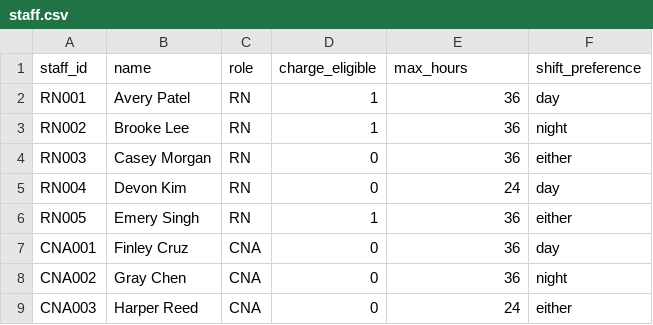
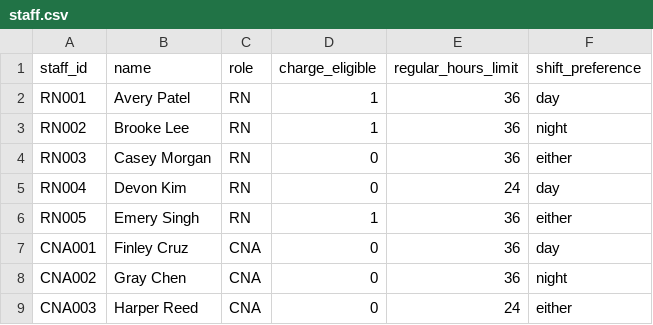
Before and after one commit to NVIDIA/cuopt-examples, a CSV file: healthcare_workforce_scheduling/data/staff.csv, drawn as a sheet.

Commit message:
Update healthcare example to cuOpt Problem API
Signed-off-by: charu21 <charus@nvidia.com>

```diff
--- a/healthcare_workforce_scheduling/data/staff.csv
+++ b/healthcare_workforce_scheduling/data/staff.csv
@@ -1,2 +1,2 @@
-staff_id,name,role,charge_eligible,max_hours,shift_preference
+staff_id,name,role,charge_eligible,regular_hours_limit,shift_preference
 RN001,Avery Patel,RN,1,36,day
```
Also changed, not shown: 3 other files.
